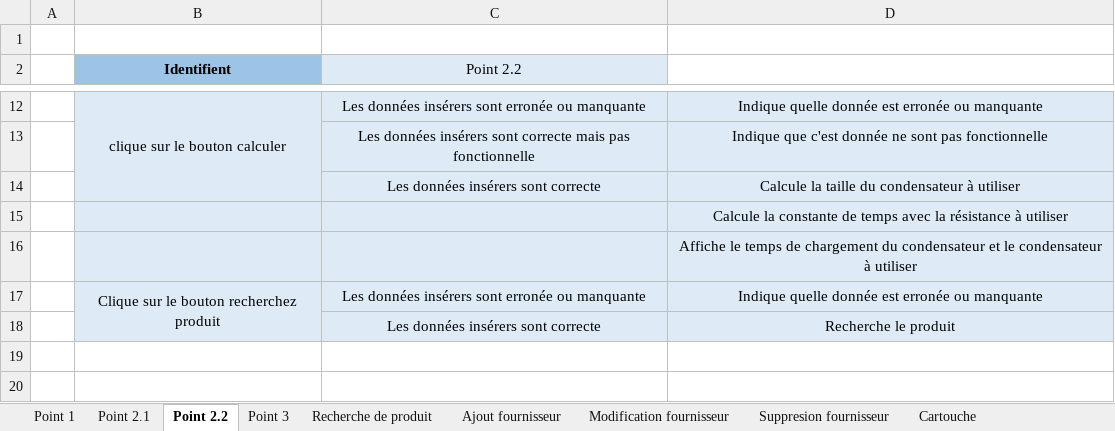
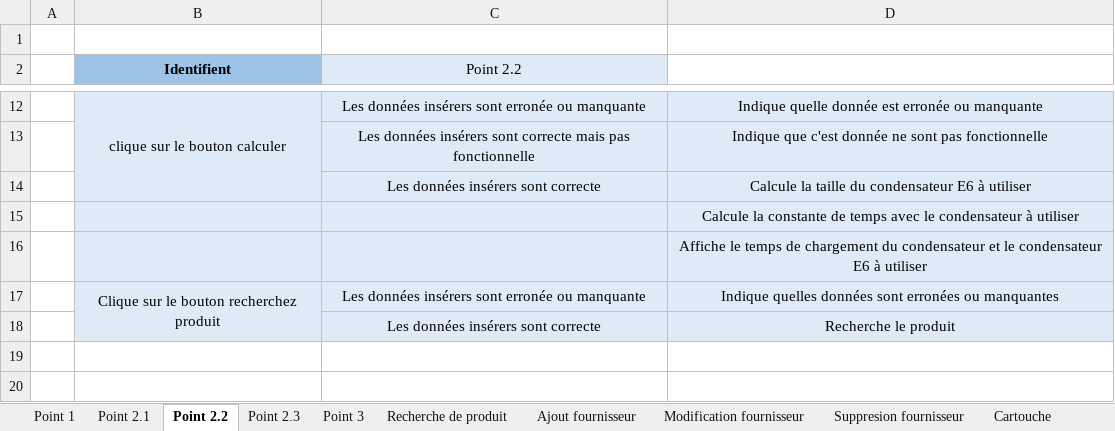
Before and after one commit to AdamCPNV/Boite_a_outils_pour_electronicien, an Excel workbook: Documentation/Scenario/Scenario.xlsx, sheet Point 2.2, drawn as a sheet; only a part is shown, gaps mark what is left out; values as stored, in another font and other column widths than the file's, no borders; the diff names each change by its address in the sheet, - before the commit and + after, or states it on an @@ line.

```diff
--- a/Documentation/Scenario/Scenario.xlsx (sheet Point 2.2)
+++ b/Documentation/Scenario/Scenario.xlsx (sheet Point 2.2)
+sheet tab: Point 2.3
-D14: …du condensateur à utiliser
+D14: …du condensateur E6 à utiliser
-D15: …temps avec la résistance à utiliser
+D15: …temps avec le condensateur à utiliser
-D16: …le condensateur à utiliser
+D16: …le condensateur E6 à utiliser
-D17: Indique quelle donnée est erronée ou manquante
+D17: Indique quelles données sont erronées ou manquantes
```
Also changed, not shown: sheet Point 3, sheet Point 2.1, sheet Point 1, sheet Cartouche, 8 other files.
